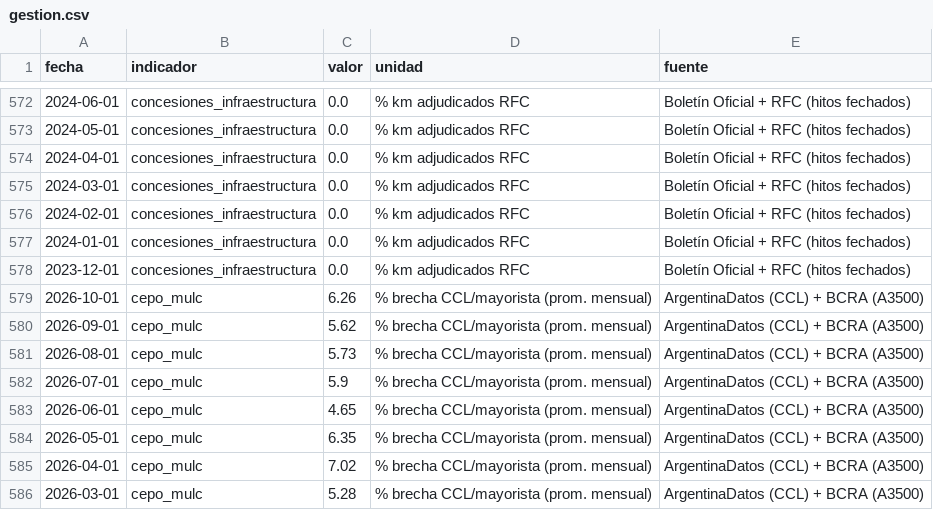
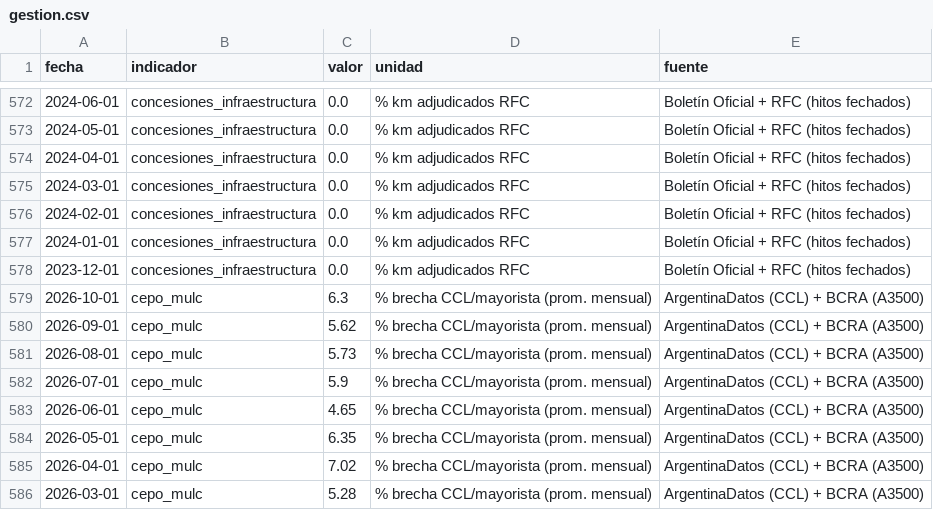
Before and after one commit to Juanpintoselso33/cigob-informe-coyuntura, a CSV file: projects/informe_coyuntura/output/series/gestion.csv, drawn as a sheet; only a part is shown, gaps mark what is left out.

```diff
--- a/projects/informe_coyuntura/output/series/gestion.csv
+++ b/projects/informe_coyuntura/output/series/gestion.csv
@@ -578,3 +578,3 @@ fecha,indicador,valor,unidad,fuente
 2023-12-01,concesiones_infraestructura,0.0,% km adjudicados RFC,Boletín Oficial + RFC (hitos fechados)
-2026-10-01,cepo_mulc,6.26,% brecha CCL/mayorista (prom. mensual),ArgentinaDatos (CCL) + BCRA (A3500)
+2026-10-01,cepo_mulc,6.3,% brecha CCL/mayorista (prom. mensual),ArgentinaDatos (CCL) + BCRA (A3500)
 2026-09-01,cepo_mulc,5.62,% brecha CCL/mayorista (prom. mensual),ArgentinaDatos (CCL) + BCRA (A3500)
```
Also changed, not shown: projects/informe_coyuntura/output/series/macro.csv, projects/informe_coyuntura/output/series/politica.csv, 33 other files.
